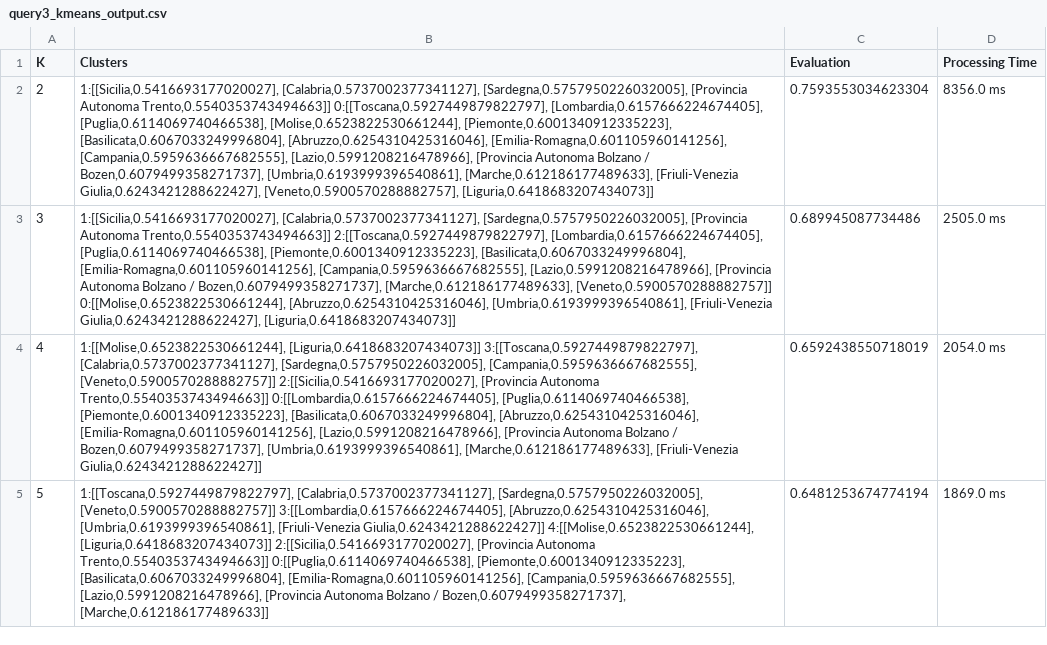
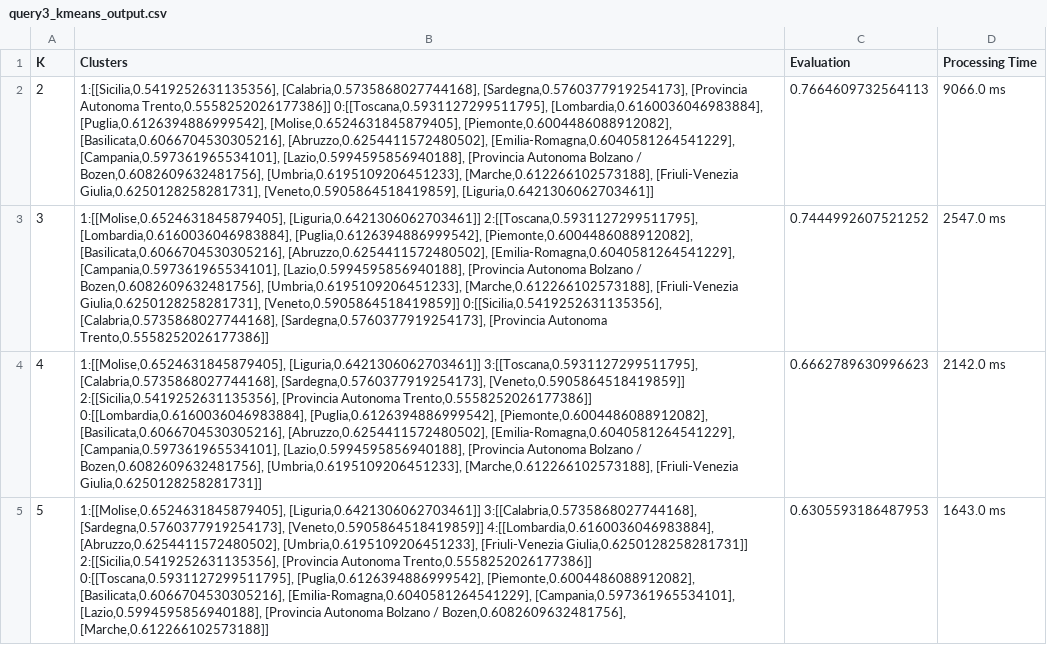
Before and after one commit to valevalefra/SABD_Project1, a CSV file: results/query3_kmeans_output.csv, drawn as a sheet; the diff names each change by its address in the sheet, - before the commit and + after, or states it on an @@ line.

```diff
--- a/results/query3_kmeans_output.csv
+++ b/results/query3_kmeans_output.csv
-B2 (Clusters): 1:[[Sicilia,0.5416693177020027], [Calabria,0.5737002377341127], [Sardegna,0.5757950226032005], [Provincia Autonoma Trento,0.5540353743494663]] 0:[[Toscana,0.5927449879822797], [Lombardia,0.6157666224674405], [Puglia,0.6114069740466538], [Molise,0.6523822530661244], [Piemonte,0.6001340912335223], [Basilicata,0.6067033249996804], [Abruzzo,0.6254310425316046], [Emilia-Romagna,0.601105960141256], [Campania,0.5959636667682555], [Lazio,0.5991208216478966], [Provincia Autonoma Bolzano / Bozen,0.6079499358271737], [Umbria,0.6193999396540861], [Marche,0.612186177489633], [Friuli-Venezia Giulia,0.6243421288622427], [Veneto,0.5900570288882757], [Liguria,0.6418683207434073]]
+B2 (Clusters): 1:[[Sicilia,0.5419252631135356], [Calabria,0.5735868027744168], [Sardegna,0.5760377919254173], [Provincia Autonoma Trento,0.5558252026177386]] 0:[[Toscana,0.5931127299511795], [Lombardia,0.6160036046983884], [Puglia,0.6126394886999542], [Molise,0.6524631845879405], [Piemonte,0.6004486088912082], [Basilicata,0.6066704530305216], [Abruzzo,0.6254411572480502], [Emilia-Romagna,0.6040581264541229], [Campania,0.597361965534101], [Lazio,0.5994595856940188], [Provincia Autonoma Bolzano / Bozen,0.6082609632481756], [Umbria,0.6195109206451233], [Marche,0.612266102573188], [Friuli-Venezia Giulia,0.6250128258281731], [Veneto,0.5905864518419859], [Liguria,0.6421306062703461]]
-C2 (Evaluation): 0.7593553034623304
+C2 (Evaluation): 0.7664609732564113
-D2 (Processing Time): 8356.0 ms
+D2 (Processing Time): 9066.0 ms
-B3 (Clusters): 1:[[Sicilia,0.5416693177020027], [Calabria,0.5737002377341127], [Sardegna,0.5757950226032005], [Provincia Autonoma Trento,0.5540353743494663]] 2:[[Toscana,0.5927449879822797], [Lombardia,0.6157666224674405], [Puglia,0.6114069740466538], [Piemonte,0.6001340912335223], [Basilicata,0.6067033249996804], [Emilia-Romagna,0.601105960141256], [Campania,0.5959636667682555], [Lazio,0.5991208216478966], [Provincia Autonoma Bolzano / Bozen,0.6079499358271737], [Marche,0.612186177489633], [Veneto,0.5900570288882757]] 0:[[Molise,0.6523822530661244], [Abruzzo,0.6254310425316046], [Umbria,0.6193999396540861], [Friuli-Venezia Giulia,0.6243421288622427], [Liguria,0.6418683207434073]]
+B3 (Clusters): 1:[[Molise,0.6524631845879405], [Liguria,0.6421306062703461]] 2:[[Toscana,0.5931127299511795], [Lombardia,0.6160036046983884], [Puglia,0.6126394886999542], [Piemonte,0.6004486088912082], [Basilicata,0.6066704530305216], [Abruzzo,0.6254411572480502], [Emilia-Romagna,0.6040581264541229], [Campania,0.597361965534101], [Lazio,0.5994595856940188], [Provincia Autonoma Bolzano / Bozen,0.6082609632481756], [Umbria,0.6195109206451233], [Marche,0.612266102573188], [Friuli-Venezia Giulia,0.6250128258281731], [Veneto,0.5905864518419859]] 0:[[Sicilia,0.5419252631135356], [Calabria,0.5735868027744168], [Sardegna,0.5760377919254173], [Provincia Autonoma Trento,0.5558252026177386]]
-C3 (Evaluation): 0.689945087734486
+C3 (Evaluation): 0.7444992607521252
-D3 (Processing Time): 2505.0 ms
+D3 (Processing Time): 2547.0 ms
-B4 (Clusters): 1:[[Molise,0.6523822530661244], [Liguria,0.6418683207434073]] 3:[[Toscana,0.5927449879822797], [Calabria,0.5737002377341127], [Sardegna,0.5757950226032005], [Campania,0.5959636667682555], [Veneto,0.5900570288882757]] 2:[[Sicilia,0.5416693177020027], [Provincia Autonoma Trento,0.5540353743494663]] 0:[[Lombardia,0.6157666224674405], [Puglia,0.6114069740466538], [Piemonte,0.6001340912335223], [Basilicata,0.6067033249996804], [Abruzzo,0.6254310425316046], [Emilia-Romagna,0.601105960141256], [Lazio,0.5991208216478966], [Provincia Autonoma Bolzano / Bozen,0.6079499358271737], [Umbria,0.6193999396540861], [Marche,0.612186177489633], [Friuli-Venezia Giulia,0.6243421288622427]]
+B4 (Clusters): 1:[[Molise,0.6524631845879405], [Liguria,0.6421306062703461]] 3:[[Toscana,0.5931127299511795], [Calabria,0.5735868027744168], [Sardegna,0.5760377919254173], [Veneto,0.5905864518419859]] 2:[[Sicilia,0.5419252631135356], [Provincia Autonoma Trento,0.5558252026177386]] 0:[[Lombardia,0.6160036046983884], [Puglia,0.6126394886999542], [Piemonte,0.6004486088912082], [Basilicata,0.6066704530305216], [Abruzzo,0.6254411572480502], [Emilia-Romagna,0.6040581264541229], [Campania,0.597361965534101], [Lazio,0.5994595856940188], [Provincia Autonoma Bolzano / Bozen,0.6082609632481756], [Umbria,0.6195109206451233], [Marche,0.612266102573188], [Friuli-Venezia Giulia,0.6250128258281731]]
-C4 (Evaluation): 0.6592438550718019
+C4 (Evaluation): 0.6662789630996623
-D4 (Processing Time): 2054.0 ms
+D4 (Processing Time): 2142.0 ms
-B5 (Clusters): 1:[[Toscana,0.5927449879822797], [Calabria,0.5737002377341127], [Sardegna,0.5757950226032005], [Veneto,0.5900570288882757]] 3:[[Lombardia,0.6157666224674405], [Abruzzo,0.6254310425316046], [Umbria,0.6193999396540861], [Friuli-Venezia Giulia,0.6243421288622427]] 4:[[Molise,0.6523822530661244], [Liguria,0.6418683207434073]] 2:[[Sicilia,0.5416693177020027], [Provincia Autonoma Trento,0.5540353743494663]] 0:[[Puglia,0.6114069740466538], [Piemonte,0.6001340912335223], [Basilicata,0.6067033249996804], [Emilia-Romagna,0.601105960141256], [Campania,0.5959636667682555], [Lazio,0.5991208216478966], [Provincia Autonoma Bolzano / Bozen,0.6079499358271737], [Marche,0.612186177489633]]
+B5 (Clusters): 1:[[Molise,0.6524631845879405], [Liguria,0.6421306062703461]] 3:[[Calabria,0.5735868027744168], [Sardegna,0.5760377919254173], [Veneto,0.5905864518419859]] 4:[[Lombardia,0.6160036046983884], [Abruzzo,0.6254411572480502], [Umbria,0.6195109206451233], [Friuli-Venezia Giulia,0.6250128258281731]] 2:[[Sicilia,0.5419252631135356], [Provincia Autonoma Trento,0.5558252026177386]] 0:[[Toscana,0.5931127299511795], [Puglia,0.6126394886999542], [Piemonte,0.6004486088912082], [Basilicata,0.6066704530305216], [Emilia-Romagna,0.6040581264541229], [Campania,0.597361965534101], [Lazio,0.5994595856940188], [Provincia Autonoma Bolzano / Bozen,0.6082609632481756], [Marche,0.612266102573188]]
-C5 (Evaluation): 0.6481253674774194
+C5 (Evaluation): 0.6305593186487953
-D5 (Processing Time): 1869.0 ms
+D5 (Processing Time): 1643.0 ms
```
Also changed, not shown: results/query3_bisectingkmeans_output.csv, 18 other files.
